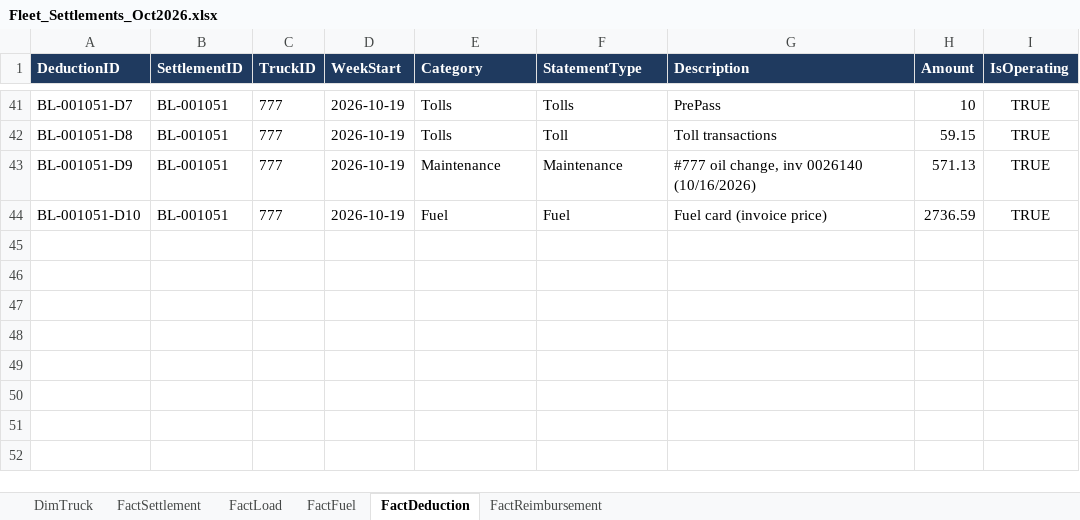
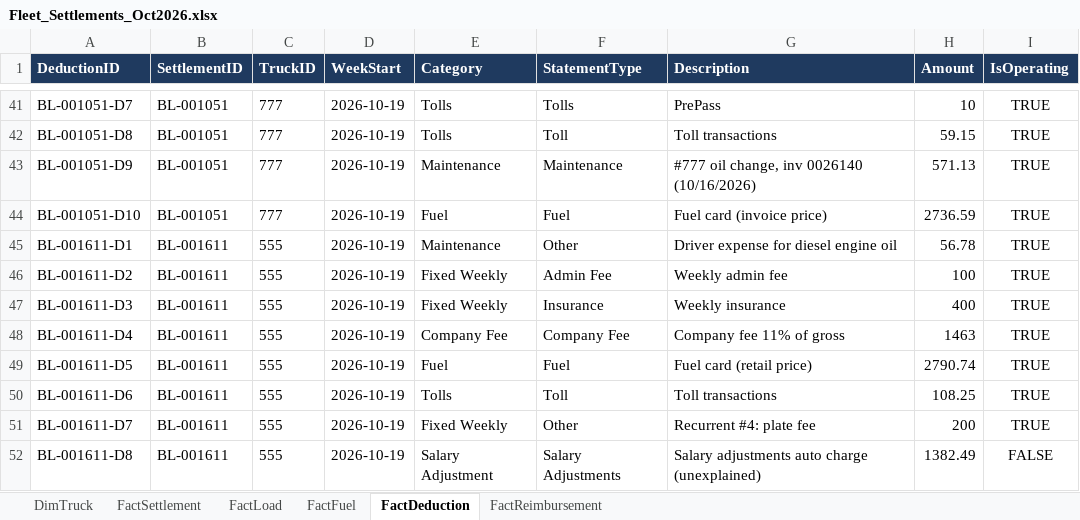
Before and after one commit to agabekrakhimov/statement, an Excel workbook: powerbi/Fleet_Settlements_Oct2026.xlsx, sheet FactDeduction, drawn as a sheet; only a part is shown, gaps mark what is left out; values as stored, in another font and other column widths than the file's, no borders; table styles not drawn; the diff names each change by its address in the sheet, - before the commit and + after, or states it on an @@ line.

```diff
--- a/powerbi/Fleet_Settlements_Oct2026.xlsx (sheet FactDeduction)
+++ b/powerbi/Fleet_Settlements_Oct2026.xlsx (sheet FactDeduction)
+row 45: BL-001611-D1 | BL-001611 | 555 | 2026-10-19 | Maintenance | Other | Driver expense for diesel engine oil | 56.78 | TRUE
+row 46: BL-001611-D2 | BL-001611 | 555 | 2026-10-19 | Fixed Weekly | Admin Fee | Weekly admin fee | 100 | TRUE
+row 47: BL-001611-D3 | BL-001611 | 555 | 2026-10-19 | Fixed Weekly | Insurance | Weekly insurance | 400 | TRUE
+row 48: BL-001611-D4 | BL-001611 | 555 | 2026-10-19 | Company Fee | Company Fee | Company fee 11% of gross | 1463 | TRUE
+row 49: BL-001611-D5 | BL-001611 | 555 | 2026-10-19 | Fuel | Fuel | Fuel card (retail price) | 2790.74 | TRUE
+row 50: BL-001611-D6 | BL-001611 | 555 | 2026-10-19 | Tolls | Toll | Toll transactions | 108.25 | TRUE
+row 51: BL-001611-D7 | BL-001611 | 555 | 2026-10-19 | Fixed Weekly | Other | Recurrent #4: plate fee | 200 | TRUE
+row 52: BL-001611-D8 | BL-001611 | 555 | 2026-10-19 | Salary Adjustment | Salary Adjustments | Salary adjustments auto charge (unexplained) | 1382.49 | FALSE
```
Also changed, not shown: sheet FactFuel, sheet FactLoad, sheet FactSettlement, sheet DimTruck, 9 other files.
